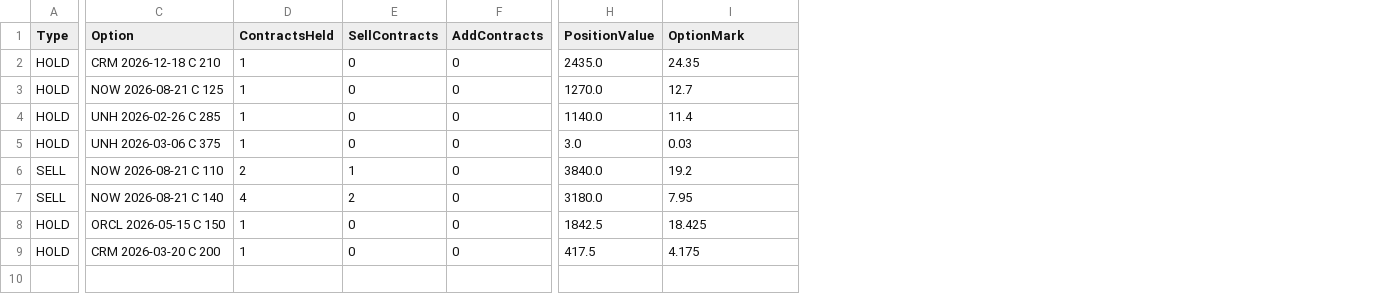
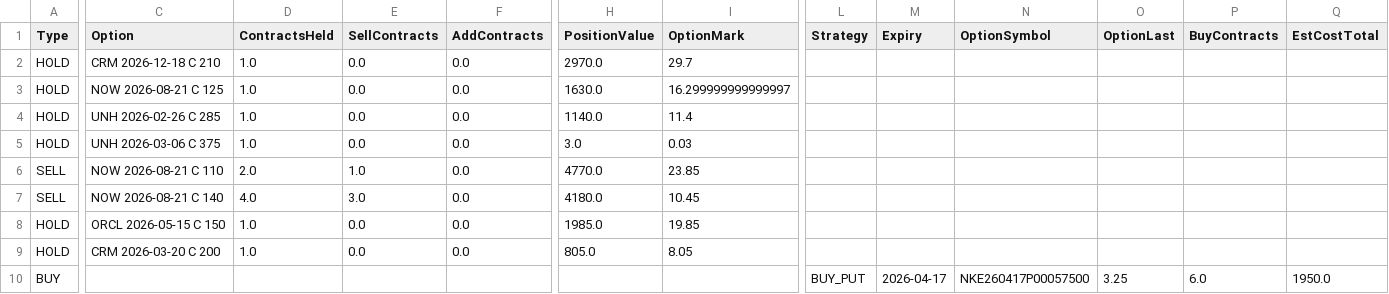
Before and after one commit to vibraniumtag-code/Stocks, a CSV file: docs/portfolio_plan.csv, drawn as a sheet; only a part is shown, gaps mark what is left out; rows hold the shown columns only; the diff covers the shown part only; the diff names each change by its address in the sheet, - before the commit and + after, or states it on an @@ line.

```diff
--- a/docs/portfolio_plan.csv
+++ b/docs/portfolio_plan.csv
+column L (Strategy), empty
+column M (Expiry), empty
+column N (OptionSymbol), empty
+column O (OptionLast), empty
+column P (BuyContracts), empty
+column Q (EstCostTotal), empty
-D2:D5 (ContractsHeld): 1
+D2:D5 (ContractsHeld): 1.0
-E2:E5 (SellContracts): 0
+E2:E5 (SellContracts): 0.0
-F2:F9 (AddContracts): 0
+F2:F9 (AddContracts): 0.0
-H2 (PositionValue): 2435.0
+H2 (PositionValue): 2970.0
-I2 (OptionMark): 24.35
+I2 (OptionMark): 29.7
-H3 (PositionValue): 1270.0
+H3 (PositionValue): 1630.0
-I3 (OptionMark): 12.7
+I3 (OptionMark): 16.299999999999997
-D6 (ContractsHeld): 2
+D6 (ContractsHeld): 2.0
-E6 (SellContracts): 1
+E6 (SellContracts): 1.0
-H6 (PositionValue): 3840.0
+H6 (PositionValue): 4770.0
-I6 (OptionMark): 19.2
+I6 (OptionMark): 23.85
-D7 (ContractsHeld): 4
+D7 (ContractsHeld): 4.0
-E7 (SellContracts): 2
+E7 (SellContracts): 3.0
-H7 (PositionValue): 3180.0
+H7 (PositionValue): 4180.0
-I7 (OptionMark): 7.95
+I7 (OptionMark): 10.45
-D8:D9 (ContractsHeld): 1
+D8:D9 (ContractsHeld): 1.0
-E8:E9 (SellContracts): 0
+E8:E9 (SellContracts): 0.0
-H8 (PositionValue): 1842.5
+H8 (PositionValue): 1985.0
-I8 (OptionMark): 18.425
+I8 (OptionMark): 19.85
-H9 (PositionValue): 417.5
+H9 (PositionValue): 805.0
-I9 (OptionMark): 4.175
+I9 (OptionMark): 8.05
+row 10: BUY |  |  |  |  |  |  | BUY_PUT | 2026-04-17 | NKE260417P00057500 | 3.25 | 6.0 | 1950.0
```
Also changed, not shown: 3 edited cells elsewhere in this file, portfolio_plan.csv.
